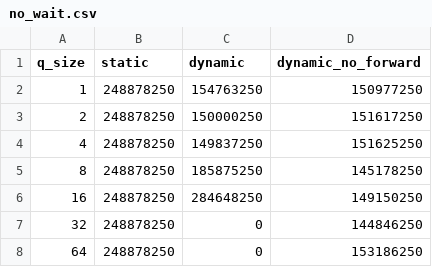
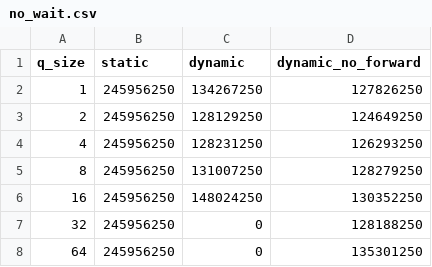
Before and after one commit to robertszafa/sycl-playground, a CSV file: exp_data/maximal_matching/simulation/no_wait.csv, drawn as a sheet.

```diff
--- a/exp_data/maximal_matching/simulation/no_wait.csv
+++ b/exp_data/maximal_matching/simulation/no_wait.csv
@@ -1,8 +1,8 @@
 q_size,static,dynamic,dynamic_no_forward
-1,248878250,154763250,150977250
-2,248878250,150000250,151617250
-4,248878250,149837250,151625250
-8,248878250,185875250,145178250
-16,248878250,284648250,149150250
-32,248878250,0,144846250
-64,248878250,0,153186250
+1,245956250,134267250,127826250
+2,245956250,128129250,124649250
+4,245956250,128231250,126293250
+8,245956250,131007250,128279250
+16,245956250,148024250,130352250
+32,245956250,0,128188250
+64,245956250,0,135301250
```
Also changed, not shown: exp_data/maximal_matching/simulation/all_wait.csv, exp_data/maximal_matching/simulation/percentage_wait_5.csv, 2 other files.
